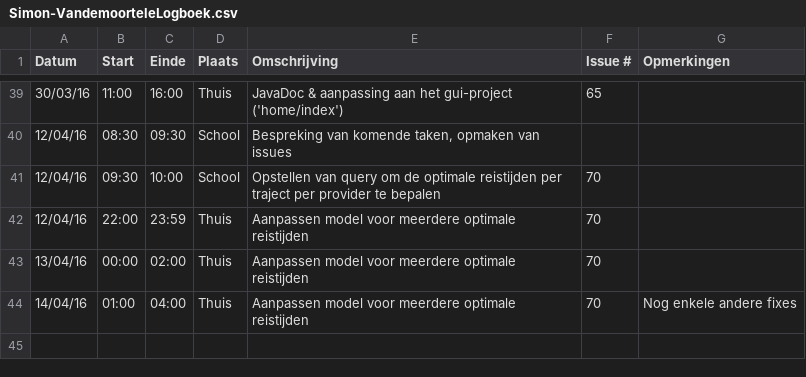
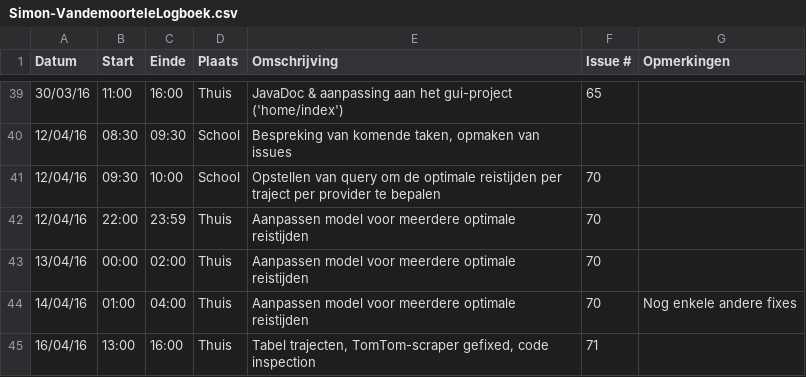
Before and after one commit to ghentlivinglab/Traffic-Travel-Time-Analyzer-3, a CSV file: Simon-VandemoorteleLogboek.csv, drawn as a sheet; only a part is shown, gaps mark what is left out; the diff names each change by its address in the sheet, - before the commit and + after, or states it on an @@ line.

Commit message:
Update Simon-VandemoorteleLogboek.csv

```diff
--- a/Simon-VandemoorteleLogboek.csv
+++ b/Simon-VandemoorteleLogboek.csv
+row 45: 16/04/16 | 13:00 | 16:00 | Thuis | Tabel trajecten, TomTom-scraper gefixed, code inspection | 71
```
